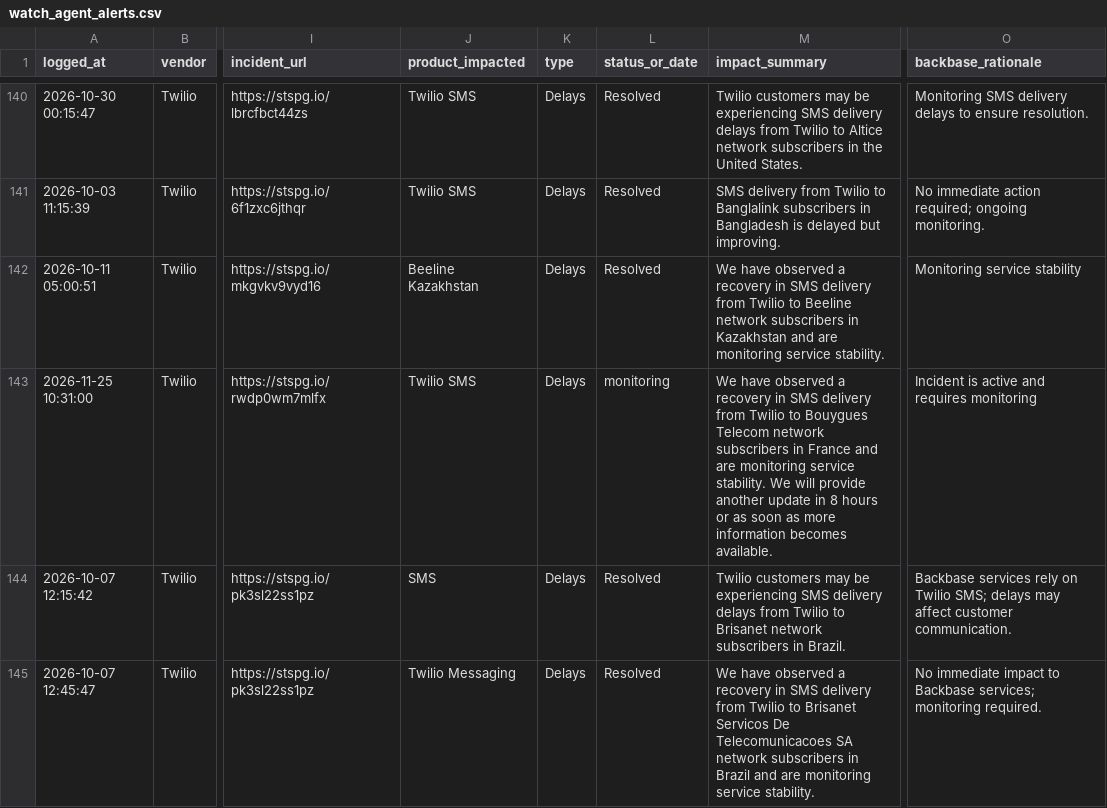
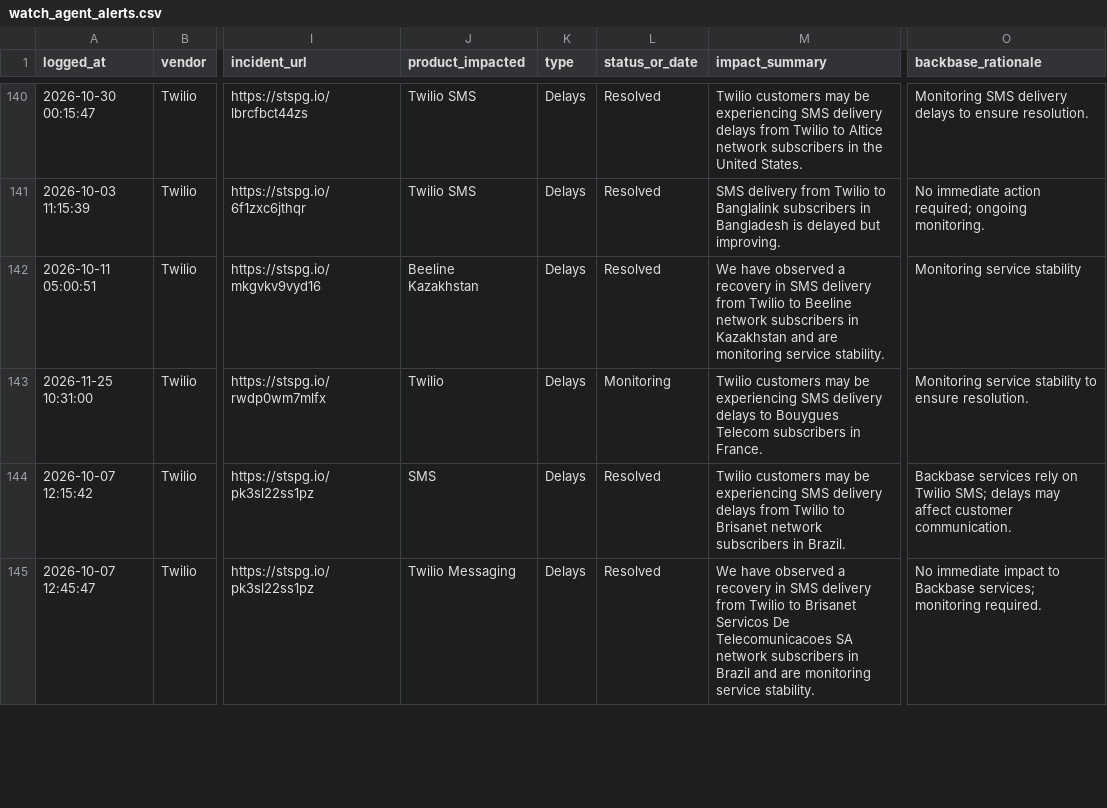
Before and after one commit to abhishek883388/ai_watch_marketplace, a CSV file: watch_agent_alerts.csv, drawn as a sheet; only a part is shown, gaps mark what is left out; the diff covers the shown part only; the diff names each change by its address in the sheet, - before the commit and + after, or states it on an @@ line.

```diff
--- a/watch_agent_alerts.csv
+++ b/watch_agent_alerts.csv
-J143 (product_impacted): Twilio SMS
+J143 (product_impacted): Twilio
-L143 (status_or_date): monitoring
+L143 (status_or_date): Monitoring
-M143 (impact_summary): We have observed a recovery in SMS delivery from Twilio to Bouygues Telecom network subscribers in France and are monitoring service stability. We will provide another update in 8 hours or as soon as more information becomes available.
+M143 (impact_summary): Twilio customers may be experiencing SMS delivery delays to Bouygues Telecom subscribers in France.
-O143 (backbase_rationale): Incident is active and requires monitoring
+O143 (backbase_rationale): Monitoring service stability to ensure resolution.
```
Also changed, not shown: 15 edited cells elsewhere in this file, zendesk_watch_agent_alerts.csv.
